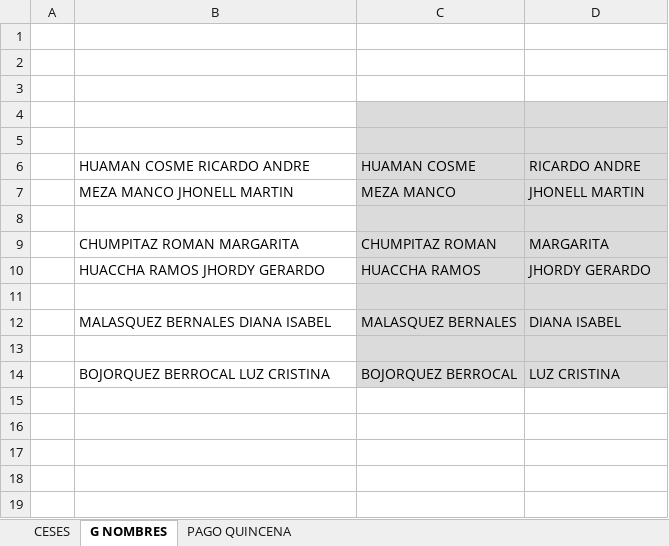
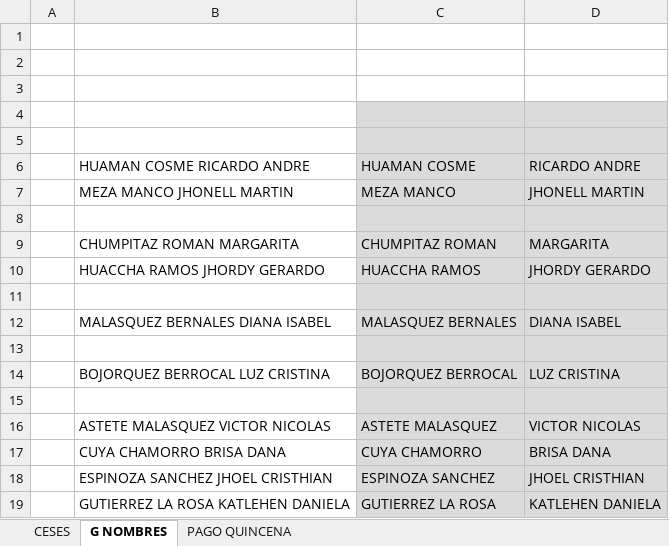
Before and after one commit to ChristopherPinedo/AKM-data, an Excel workbook: 2-PERSONAL/2-CESES/JUNIO-2022-CESES-PUCUSANA.xlsx, sheet G NOMBRES, drawn as a sheet; values as stored, in another font and other column widths than the file's, no borders; the diff names each change by its address in the sheet, - before the commit and + after, or states it on an @@ line.

```diff
--- a/2-PERSONAL/2-CESES/JUNIO-2022-CESES-PUCUSANA.xlsx (sheet G NOMBRES)
+++ b/2-PERSONAL/2-CESES/JUNIO-2022-CESES-PUCUSANA.xlsx (sheet G NOMBRES)
+row 15: (empty)
+row 16:  | ASTETE MALASQUEZ VICTOR NICOLAS | ASTETE MALASQUEZ | VICTOR NICOLAS
+row 17:  | CUYA CHAMORRO BRISA DANA | CUYA CHAMORRO | BRISA DANA
+row 18:  | ESPINOZA SANCHEZ JHOEL CRISTHIAN | ESPINOZA SANCHEZ | JHOEL CRISTHIAN
+row 19:  | GUTIERREZ LA ROSA KATLEHEN DANIELA | GUTIERREZ LA ROSA | KATLEHEN DANIELA
```
Also changed, not shown: sheet CESES, 1 other file.
